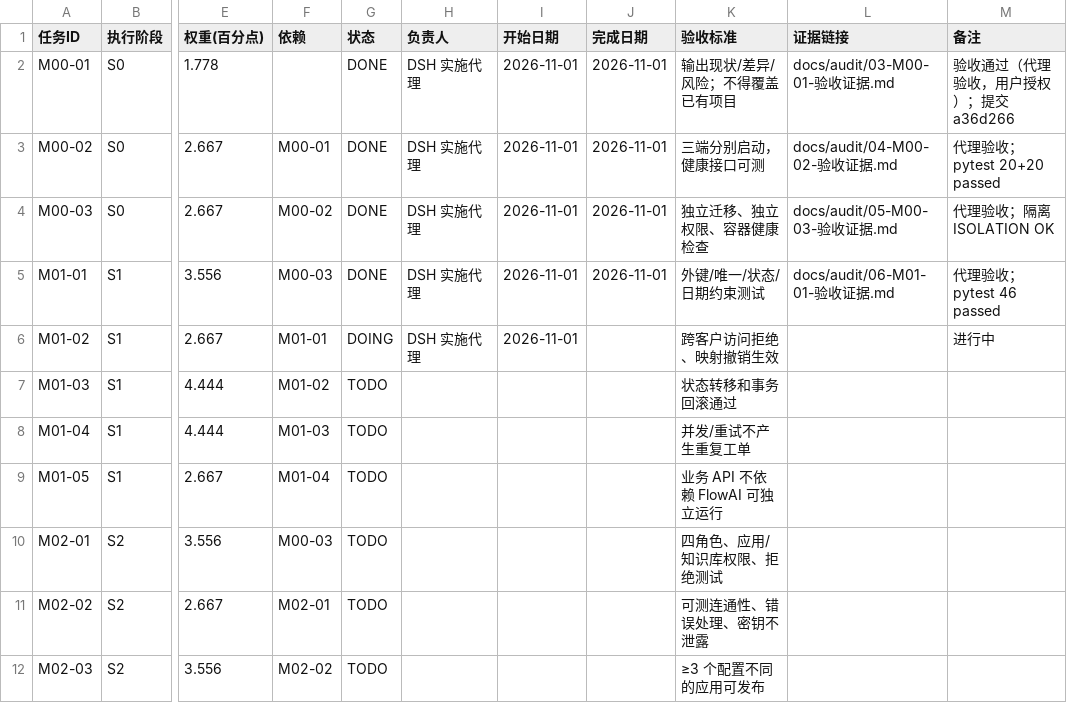
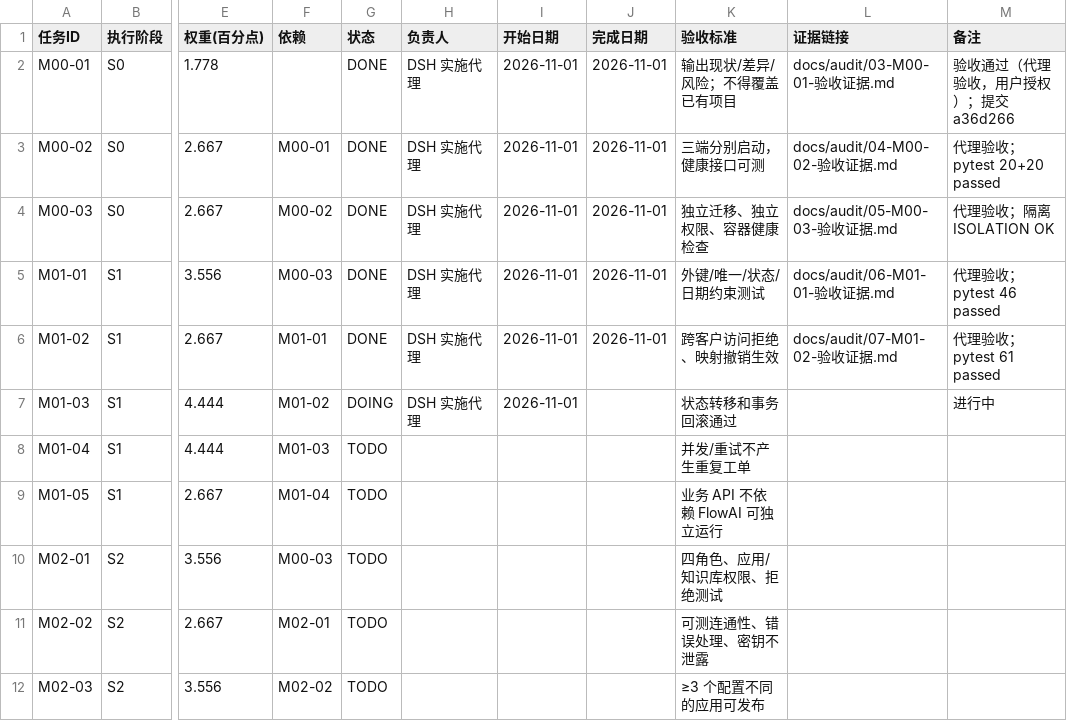
Before and after one commit to mike1344/flowai-enterprise, a CSV file: progress/任务总表.csv, drawn as a sheet; only a part is shown, gaps mark what is left out; the diff names each change by its address in the sheet, - before the commit and + after, or states it on an @@ line.

```diff
--- a/progress/任务总表.csv
+++ b/progress/任务总表.csv
-G6 (状态): DOING
+G6 (状态): DONE
-J6 (完成日期): (empty)
+J6 (完成日期): 2026-11-01
-L6 (证据链接): (empty)
+L6 (证据链接): docs/audit/07-M01-02-验收证据.md
-M6 (备注): 进行中
+M6 (备注): 代理验收；pytest 61 passed
-G7 (状态): TODO
+G7 (状态): DOING
-H7 (负责人): (empty)
+H7 (负责人): DSH 实施代理
-I7 (开始日期): (empty)
+I7 (开始日期): 2026-11-01
-M7 (备注): (empty)
+M7 (备注): 进行中
```
Also changed, not shown: 17 other files.
